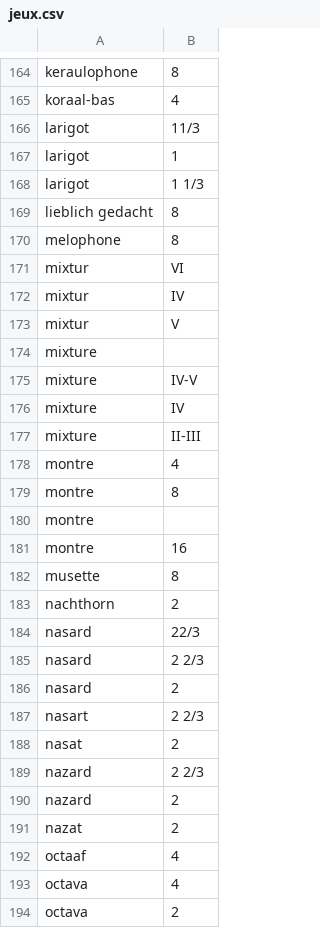
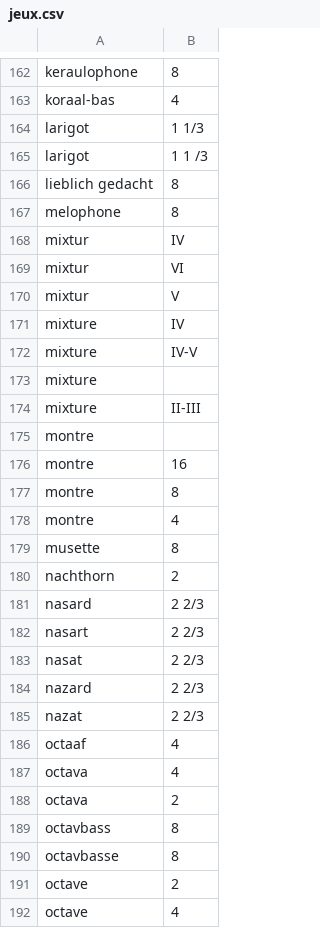
Before and after one commit to patou/paillasse, a CSV file: paysdelaloire/csv/jeux.csv, drawn as a sheet; only a part is shown, gaps mark what is left out; the shorter side is filled out with more unchanged rows; the diff covers the shown part only.

```diff
--- a/paysdelaloire/csv/jeux.csv
+++ b/paysdelaloire/csv/jeux.csv
@@ -165,28 +163,24 @@ keraulophone,8,
 koraal-bas,4,
-larigot,11/3,
-larigot,1,
 larigot,1 1/3,
+larigot,1 1 /3,
 lieblich gedacht,8,
 melophone,8,
+mixtur,IV,
 mixtur,VI,
-mixtur,IV,
 mixtur,V,
+mixture,IV,
+mixture,IV-V,
 mixture,,
-mixture,IV-V,
-mixture,IV,
 mixture,II-III,
-montre,4,
-montre,8,
 montre,,
 montre,16,
+montre,8,
+montre,4,
 musette,8,
 nachthorn,2,
-nasard,22/3,
 nasard,2 2/3,
-nasard,2,
 nasart,2 2/3,
-nasat,2,
+nasat,2 2/3,
 nazard,2 2/3,
-nazard,2,
-nazat,2,
+nazat,2 2/3,
 octaaf,4,
```
Also changed, not shown: 4 added rows, 11 removed rows, 56 moved rows and 19 edited cells elsewhere in this file, paysdelaloire/data/accessoires.csv, paysdelaloire/data/facteurs.csv, 3 other files.
